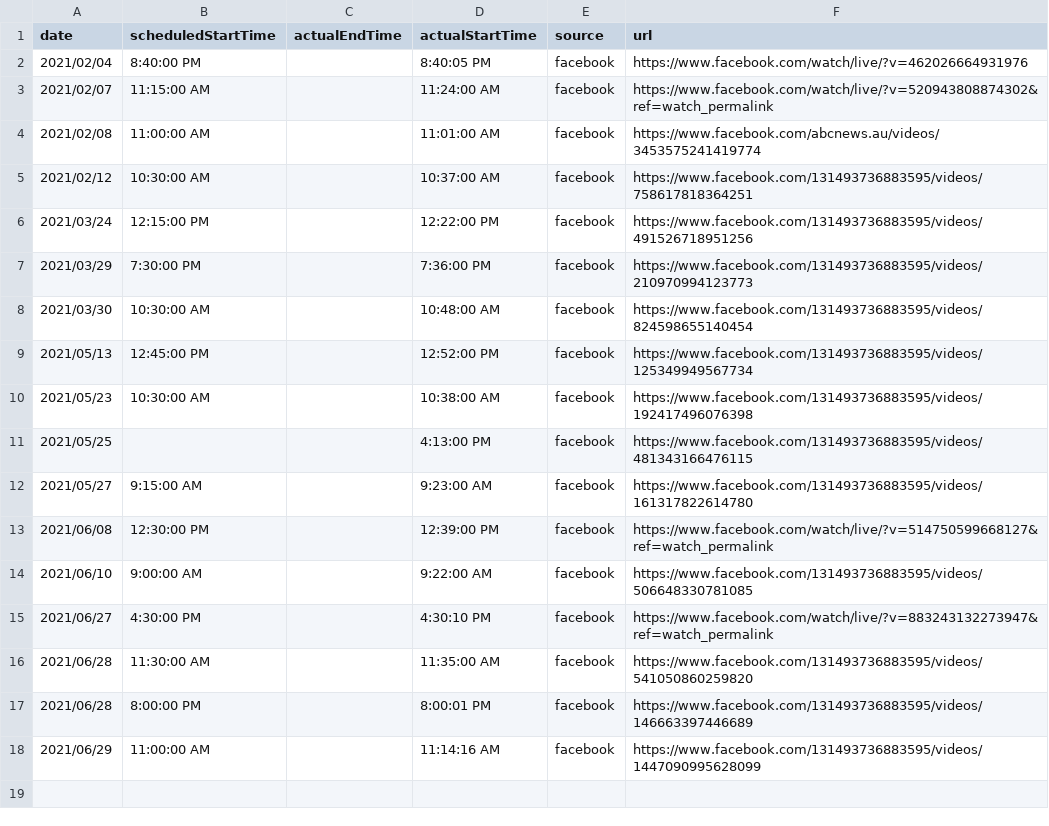
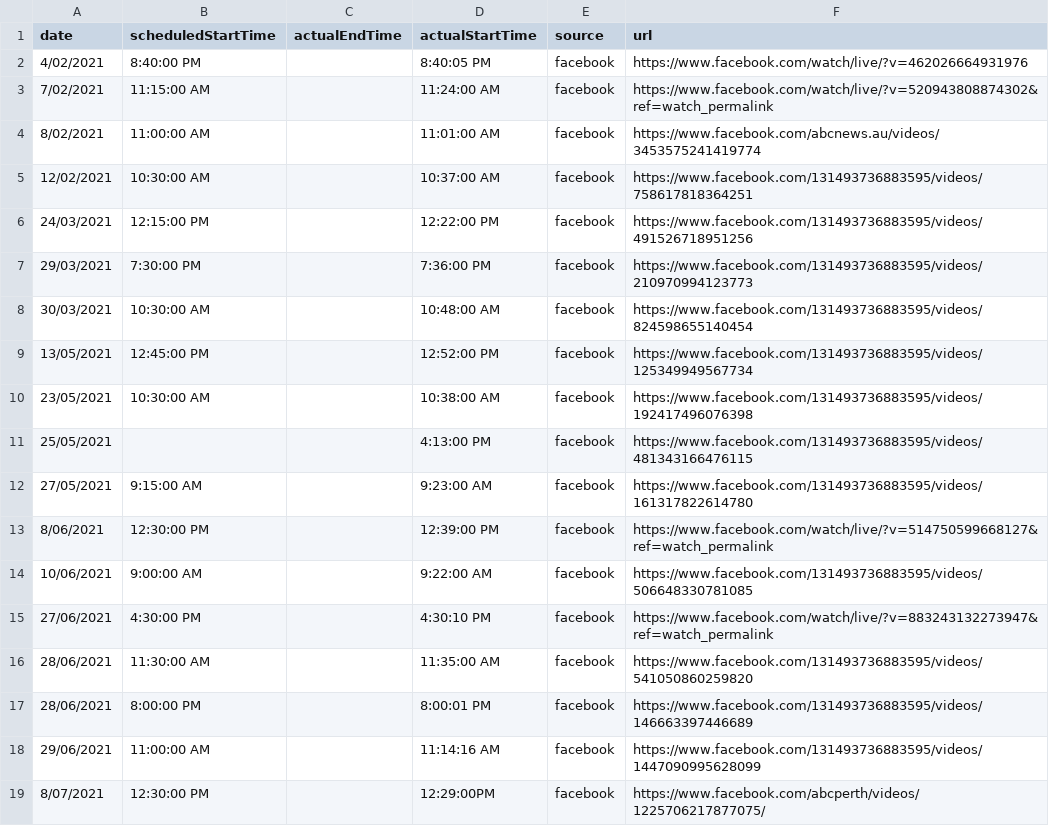
Before and after one commit to awhug/Waiting_for_Mark, a CSV file: data/facebook_data.csv, drawn as a sheet.

```diff
--- a/data/facebook_data.csv
+++ b/data/facebook_data.csv
@@ -1,18 +1,19 @@
 date,scheduledStartTime,actualEndTime,actualStartTime,source,url
-2021/02/04,8:40:00 PM,,8:40:05 PM,facebook,https://www.facebook.com/watch/live/?v=462026664931976
-2021/02/07,11:15:00 AM,,11:24:00 AM,facebook,https://www.facebook.com/watch/live/?v=520943808874302&ref=watch_permalink
-2021/02/08,11:00:00 AM,,11:01:00 AM,facebook,https://www.facebook.com/abcnews.au/videos/3453575241419774
-2021/02/12,10:30:00 AM,,10:37:00 AM,facebook,https://www.facebook.com/131493736883595/videos/758617818364251
-2021/03/24,12:15:00 PM,,12:22:00 PM,facebook,https://www.facebook.com/131493736883595/videos/491526718951256
-2021/03/29,7:30:00 PM,,7:36:00 PM,facebook,https://www.facebook.com/131493736883595/videos/210970994123773
-2021/03/30,10:30:00 AM,,10:48:00 AM,facebook,https://www.facebook.com/131493736883595/videos/824598655140454
-2021/05/13,12:45:00 PM,,12:52:00 PM,facebook,https://www.facebook.com/131493736883595/videos/125349949567734
-2021/05/23,10:30:00 AM,,10:38:00 AM,facebook,https://www.facebook.com/131493736883595/videos/192417496076398
-2021/05/25,,,4:13:00 PM,facebook,https://www.facebook.com/131493736883595/videos/481343166476115
-2021/05/27,9:15:00 AM,,9:23:00 AM,facebook,https://www.facebook.com/131493736883595/videos/161317822614780
-2021/06/08,12:30:00 PM,,12:39:00 PM,facebook,https://www.facebook.com/watch/live/?v=514750599668127&ref=watch_permalink
-2021/06/10,9:00:00 AM,,9:22:00 AM,facebook,https://www.facebook.com/131493736883595/videos/506648330781085
-2021/06/27,4:30:00 PM,,4:30:10 PM,facebook,https://www.facebook.com/watch/live/?v=883243132273947&ref=watch_permalink
-2021/06/28,11:30:00 AM,,11:35:00 AM,facebook,https://www.facebook.com/131493736883595/videos/541050860259820
-2021/06/28,8:00:00 PM,,8:00:01 PM,facebook,https://www.facebook.com/131493736883595/videos/146663397446689
-2021/06/29,11:00:00 AM,,11:14:16 AM,facebook,https://www.facebook.com/131493736883595/videos/1447090995628099
+4/02/2021,8:40:00 PM,,8:40:05 PM,facebook,https://www.facebook.com/watch/live/?v=462026664931976
+7/02/2021,11:15:00 AM,,11:24:00 AM,facebook,https://www.facebook.com/watch/live/?v=520943808874302&ref=watch_permalink
+8/02/2021,11:00:00 AM,,11:01:00 AM,facebook,https://www.facebook.com/abcnews.au/videos/3453575241419774
+12/02/2021,10:30:00 AM,,10:37:00 AM,facebook,https://www.facebook.com/131493736883595/videos/758617818364251
+24/03/2021,12:15:00 PM,,12:22:00 PM,facebook,https://www.facebook.com/131493736883595/videos/491526718951256
+29/03/2021,7:30:00 PM,,7:36:00 PM,facebook,https://www.facebook.com/131493736883595/videos/210970994123773
+30/03/2021,10:30:00 AM,,10:48:00 AM,facebook,https://www.facebook.com/131493736883595/videos/824598655140454
+13/05/2021,12:45:00 PM,,12:52:00 PM,facebook,https://www.facebook.com/131493736883595/videos/125349949567734
+23/05/2021,10:30:00 AM,,10:38:00 AM,facebook,https://www.facebook.com/131493736883595/videos/192417496076398
+25/05/2021,,,4:13:00 PM,facebook,https://www.facebook.com/131493736883595/videos/481343166476115
+27/05/2021,9:15:00 AM,,9:23:00 AM,facebook,https://www.facebook.com/131493736883595/videos/161317822614780
+8/06/2021,12:30:00 PM,,12:39:00 PM,facebook,https://www.facebook.com/watch/live/?v=514750599668127&ref=watch_permalink
+10/06/2021,9:00:00 AM,,9:22:00 AM,facebook,https://www.facebook.com/131493736883595/videos/506648330781085
+27/06/2021,4:30:00 PM,,4:30:10 PM,facebook,https://www.facebook.com/watch/live/?v=883243132273947&ref=watch_permalink
+28/06/2021,11:30:00 AM,,11:35:00 AM,facebook,https://www.facebook.com/131493736883595/videos/541050860259820
+28/06/2021,8:00:00 PM,,8:00:01 PM,facebook,https://www.facebook.com/131493736883595/videos/146663397446689
+29/06/2021,11:00:00 AM,,11:14:16 AM,facebook,https://www.facebook.com/131493736883595/videos/1447090995628099
+8/07/2021,12:30:00 PM,,12:29:00PM,facebook,https://www.facebook.com/abcperth/videos/1225706217877075/
```
Also changed, not shown: data/mmg_times.csv, 5 other files.
